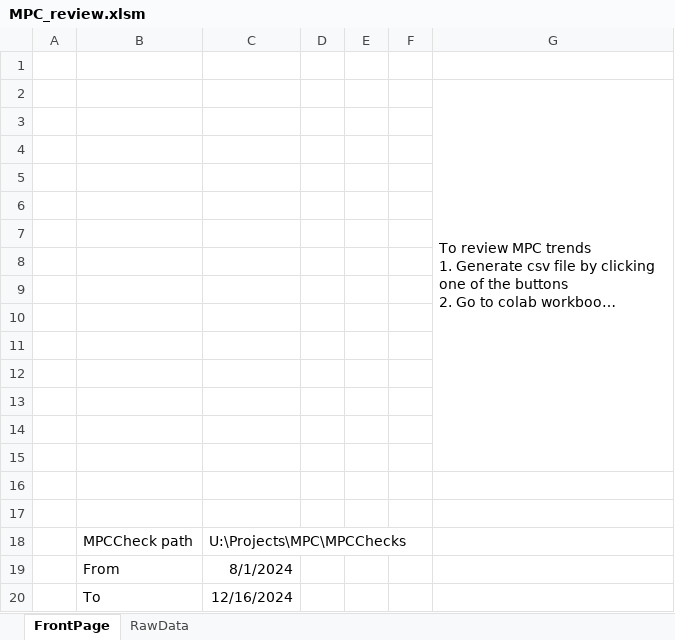
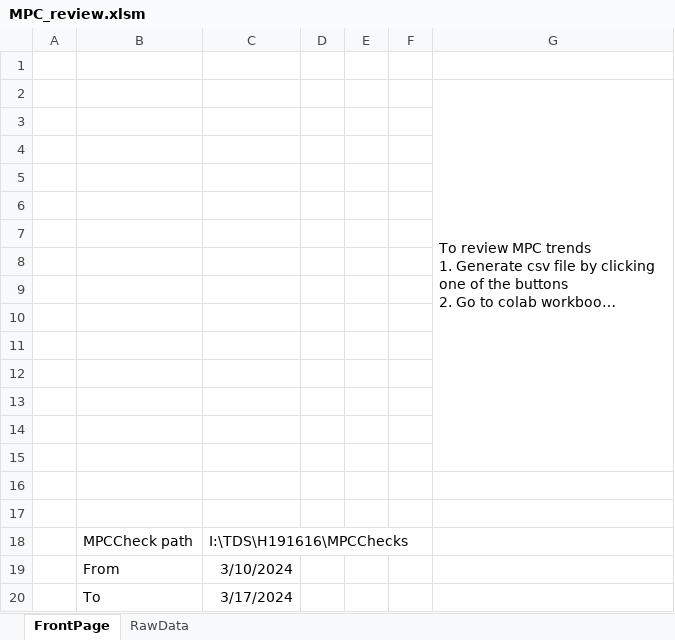
Before and after one commit to agrimwood/medphys_helper, an Excel workbook: MPC_review.xlsm, sheet FrontPage, drawn as a sheet; long unchanged cells end in …; values as stored, in another font and other column widths than the file's, no borders; charts and pictures not drawn; the diff names each change by its address in the sheet, - before the commit and + after, or states it on an @@ line.

```diff
--- a/MPC_review.xlsm (sheet FrontPage)
+++ b/MPC_review.xlsm (sheet FrontPage)
-C18: U:\Projects\MPC\MPCChecks
+C18: I:\TDS\H191616\MPCChecks
-C19: 8/1/2024
+C19: 3/10/2024
-C20: 12/16/2024
+C20: 3/17/2024
```
Also changed, not shown: sheet RawData, charts or pictures.
